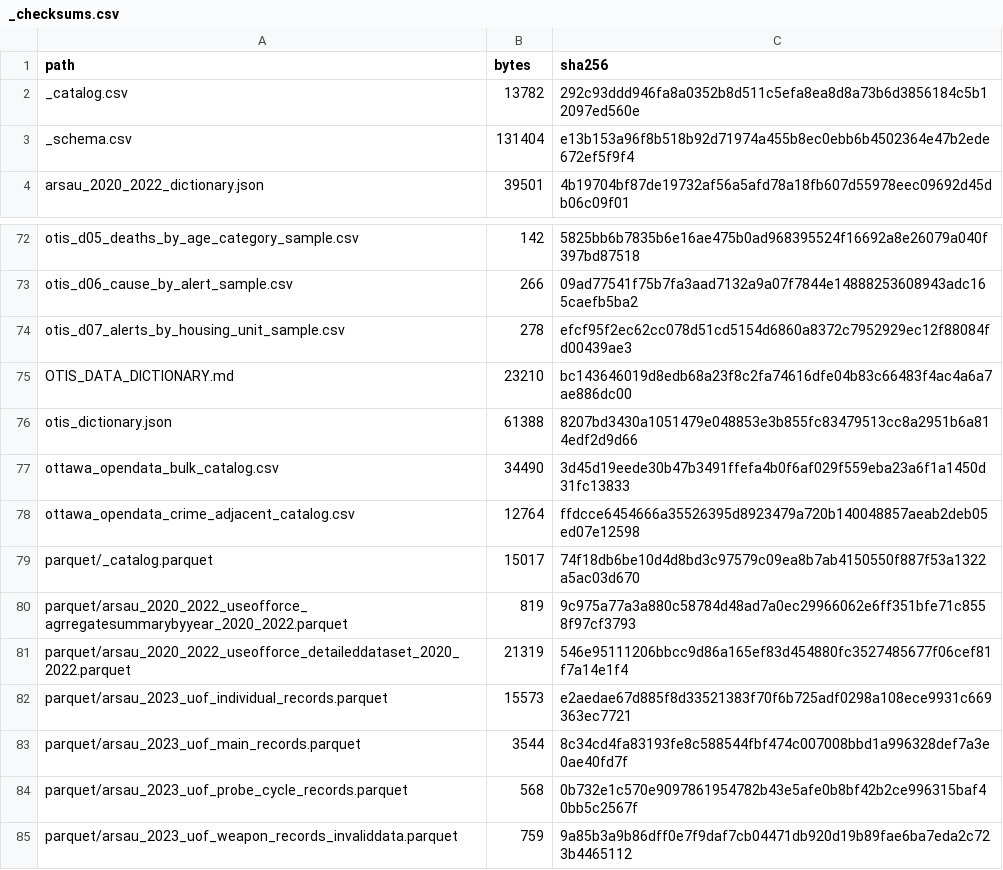
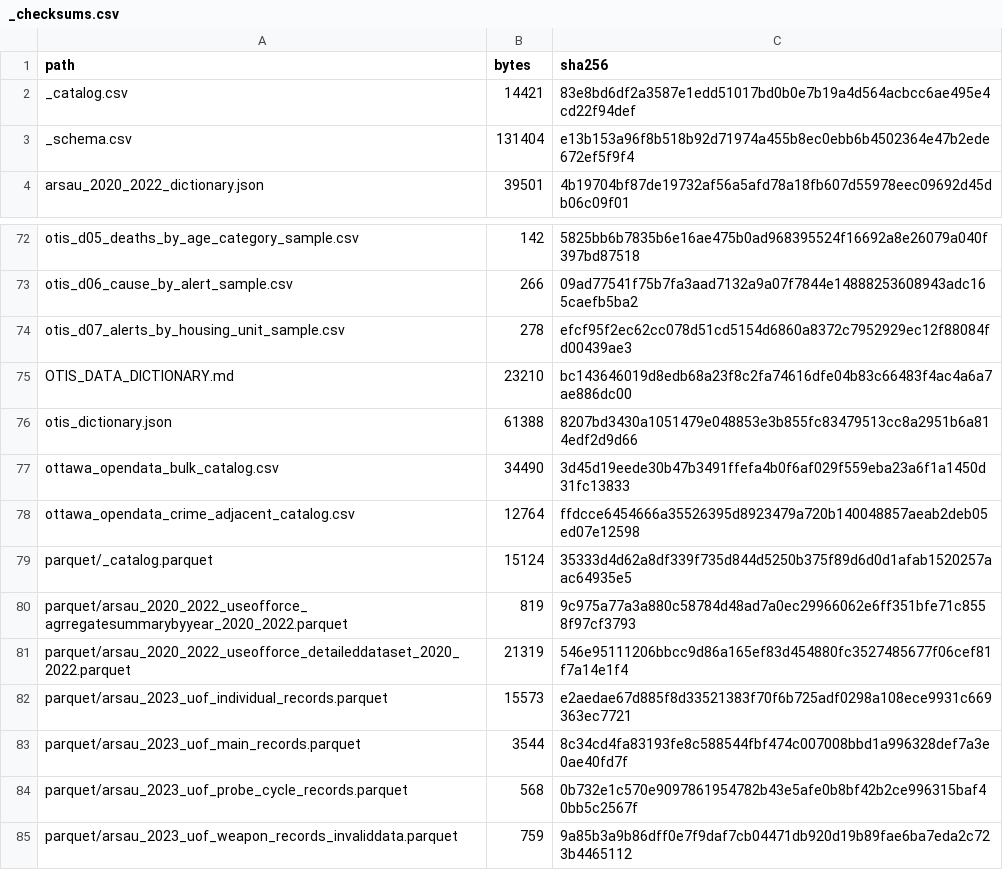
Before and after one commit to rootcoder007/rmoriedata, a CSV file: inst/extdata/_checksums.csv, drawn as a sheet; only a part is shown, gaps mark what is left out.

```diff
--- a/inst/extdata/_checksums.csv
+++ b/inst/extdata/_checksums.csv
@@ -1,3 +1,3 @@
 "path","bytes","sha256"
-"_catalog.csv",13782,"292c93ddd946fa8a0352b8d511c5efa8ea8d8a73b6d3856184c5b12097ed560e"
+"_catalog.csv",14421,"83e8bd6df2a3587e1edd51017bd0b0e7b19a4d564acbcc6ae495e4cd22f94def"
 "_schema.csv",131404,"e13b153a96f8b518b92d71974a455b8ec0ebb6b4502364e47b2ede672ef5f9f4"
@@ -78,3 +78,3 @@
 "ottawa_opendata_crime_adjacent_catalog.csv",12764,"ffdcce6454666a35526395d8923479a720b140048857aeab2deb05ed07e12598"
-"parquet/_catalog.parquet",15017,"74f18db6be10d4d8bd3c97579c09ea8b7ab4150550f887f53a1322a5ac03d670"
+"parquet/_catalog.parquet",15124,"35333d4d62a8df339f735d844d5250b375f89d6d0d1afab1520257aac64935e5"
 "parquet/arsau_2020_2022_useofforce_agrregatesummarybyyear_2020_2022.parquet",819,"9c975a77a3a880c58784d48ad7a0ec29966062e6ff351bfe71c8558f97cf3793"
```
Also changed, not shown: inst/extdata/_catalog.csv, 12 other files.
